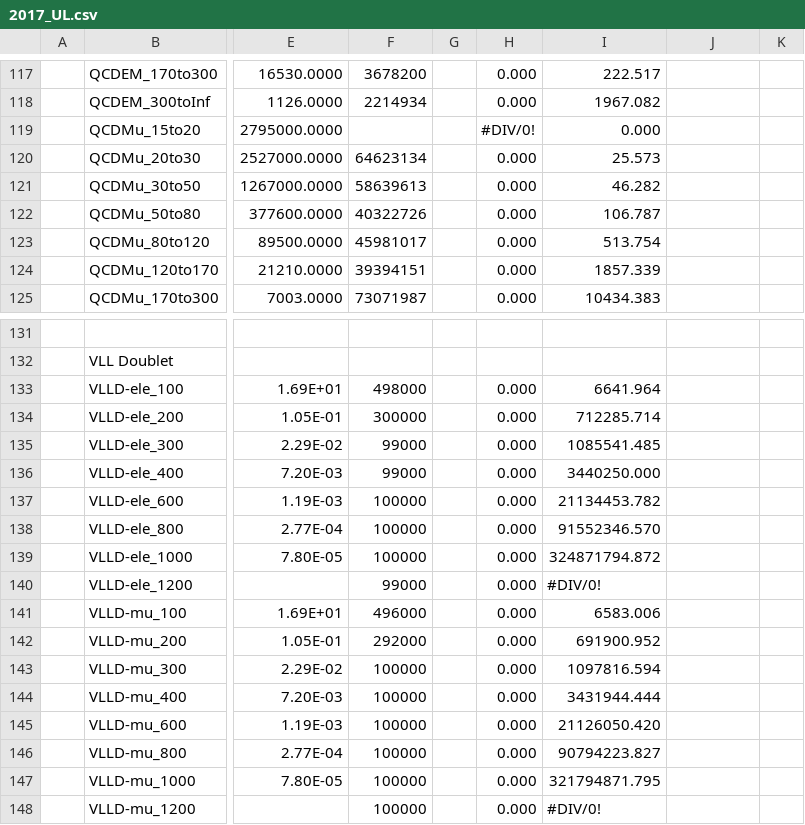
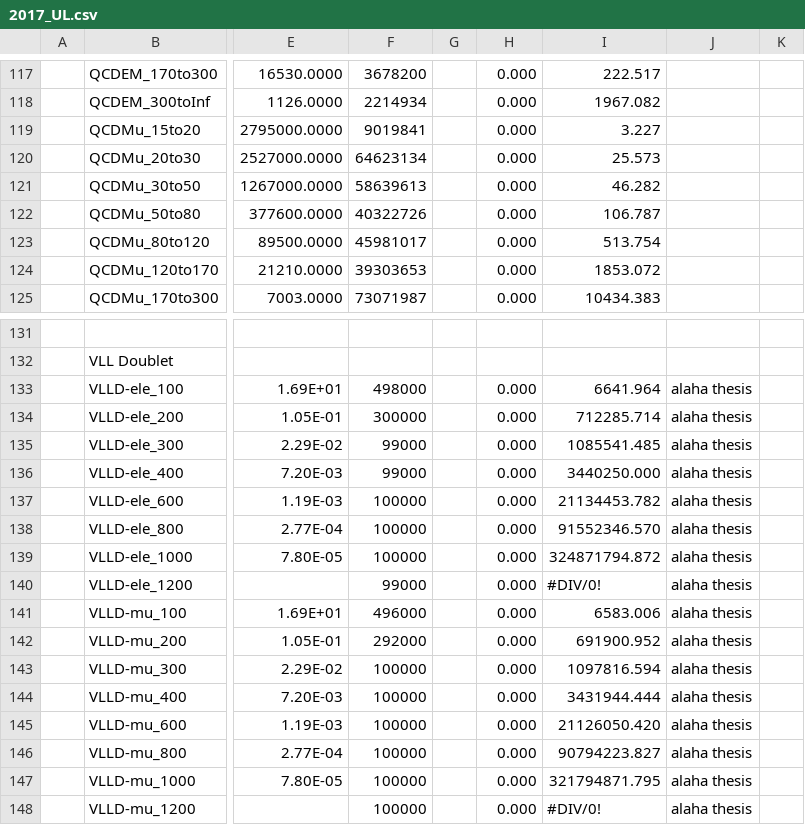
Before and after one commit to phazarik/VLLSearch-Run3, a CSV file: Metadata/CSVfromSpreadsheet/2017_UL.csv, drawn as a sheet; only a part is shown, gaps mark what is left out; the diff covers the shown part only; the diff names each change by its address in the sheet, - before the commit and + after, or states it on an @@ line.

```diff
--- a/Metadata/CSVfromSpreadsheet/2017_UL.csv
+++ b/Metadata/CSVfromSpreadsheet/2017_UL.csv
-F119: (empty)
+F119: 9019841
-H119: #DIV/0!
+H119: 0.000
-I119: 0.000
+I119: 3.227
-F124: 39394151
+F124: 39303653
-I124: 1857.339
+I124: 1853.072
-J133:J148: (empty)
+J133:J148: alaha thesis
```
Also changed, not shown: 11 edited cells elsewhere in this file, Metadata/CSVfromSpreadsheet/2016postVFP_UL.csv, Metadata/CSVfromSpreadsheet/2016preVFP_UL.csv, 19 other files.
